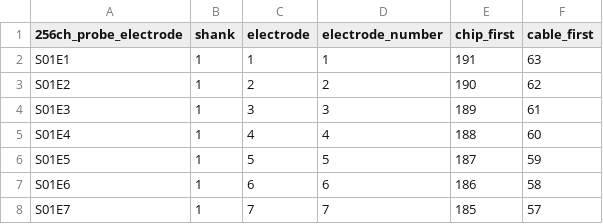
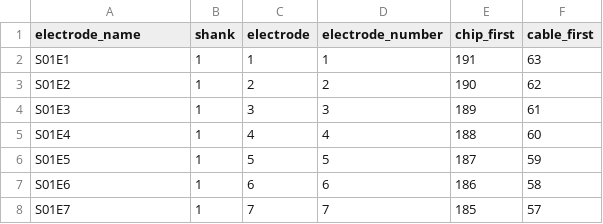
Before and after one commit to calderast/jdb_to_nwb, a CSV file: resources/electrophysiology/256ch_silicon_probe_channel_map.csv, drawn as a sheet; only a part is shown.

```diff
--- a/resources/electrophysiology/256ch_silicon_probe_channel_map.csv
+++ b/resources/electrophysiology/256ch_silicon_probe_channel_map.csv
@@ -1,2 +1,2 @@
-256ch_probe_electrode,shank,electrode,electrode_number,chip_first,cable_first
+electrode_name,shank,electrode,electrode_number,chip_first,cable_first
 S01E1,1,1,1,191,63
```
Also changed, not shown: resources/electrophysiology/252ch_silicon_probe_channel_map.csv, 2 other files.
